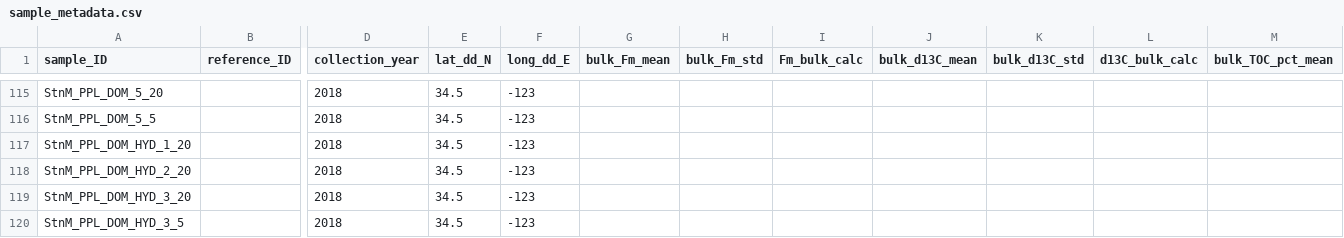
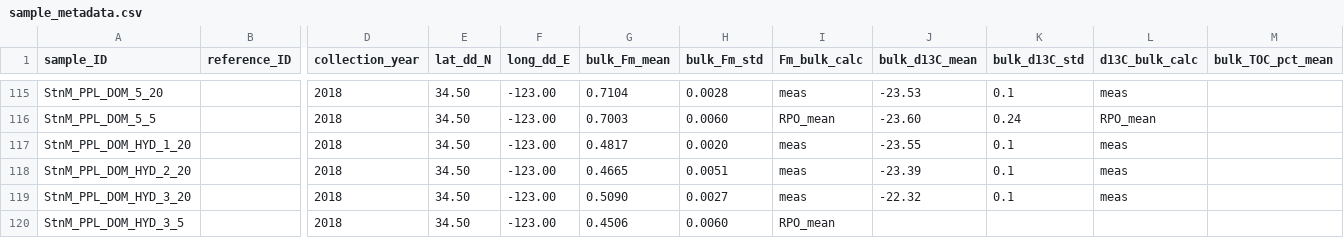
Before and after one commit to FluvialSeds/RPO_Database, a CSV file: sample_metadata.csv, drawn as a sheet; only a part is shown, gaps mark what is left out; the diff covers the shown part only; the diff names each change by its address in the sheet, - before the commit and + after, or states it on an @@ line.

```diff
--- a/sample_metadata.csv
+++ b/sample_metadata.csv
-E115:E120 (lat_dd_N): 34.5
+E115:E120 (lat_dd_N): 34.50
-F115:F120 (long_dd_E): -123
+F115:F120 (long_dd_E): -123.00
-G115 (bulk_Fm_mean): (empty)
+G115 (bulk_Fm_mean): 0.7104
-H115 (bulk_Fm_std): (empty)
+H115 (bulk_Fm_std): 0.0028
-I115 (Fm_bulk_calc): (empty)
+I115 (Fm_bulk_calc): meas
-J115 (bulk_d13C_mean): (empty)
+J115 (bulk_d13C_mean): -23.53
-K115 (bulk_d13C_std): (empty)
+K115 (bulk_d13C_std): 0.1
-L115 (d13C_bulk_calc): (empty)
+L115 (d13C_bulk_calc): meas
-G116 (bulk_Fm_mean): (empty)
+G116 (bulk_Fm_mean): 0.7003
-H116 (bulk_Fm_std): (empty)
+H116 (bulk_Fm_std): 0.0060
-I116 (Fm_bulk_calc): (empty)
+I116 (Fm_bulk_calc): RPO_mean
-J116 (bulk_d13C_mean): (empty)
+J116 (bulk_d13C_mean): -23.60
-K116 (bulk_d13C_std): (empty)
+K116 (bulk_d13C_std): 0.24
-L116 (d13C_bulk_calc): (empty)
+L116 (d13C_bulk_calc): RPO_mean
-G117 (bulk_Fm_mean): (empty)
+G117 (bulk_Fm_mean): 0.4817
-H117 (bulk_Fm_std): (empty)
+H117 (bulk_Fm_std): 0.0020
-I117:I119 (Fm_bulk_calc): (empty)
+I117:I119 (Fm_bulk_calc): meas
-J117 (bulk_d13C_mean): (empty)
+J117 (bulk_d13C_mean): -23.55
-K117:K119 (bulk_d13C_std): (empty)
+K117:K119 (bulk_d13C_std): 0.1
-L117:L119 (d13C_bulk_calc): (empty)
+L117:L119 (d13C_bulk_calc): meas
-G118 (bulk_Fm_mean): (empty)
+G118 (bulk_Fm_mean): 0.4665
-H118 (bulk_Fm_std): (empty)
+H118 (bulk_Fm_std): 0.0051
-J118 (bulk_d13C_mean): (empty)
+J118 (bulk_d13C_mean): -23.39
-G119 (bulk_Fm_mean): (empty)
+G119 (bulk_Fm_mean): 0.5090
-H119 (bulk_Fm_std): (empty)
+H119 (bulk_Fm_std): 0.0027
-J119 (bulk_d13C_mean): (empty)
+J119 (bulk_d13C_mean): -22.32
-G120 (bulk_Fm_mean): (empty)
+G120 (bulk_Fm_mean): 0.4506
-H120 (bulk_Fm_std): (empty)
+H120 (bulk_Fm_std): 0.0060
-I120 (Fm_bulk_calc): (empty)
+I120 (Fm_bulk_calc): RPO_mean
```
Also changed, not shown: 71 edited cells elsewhere in this file, 10 other files.
